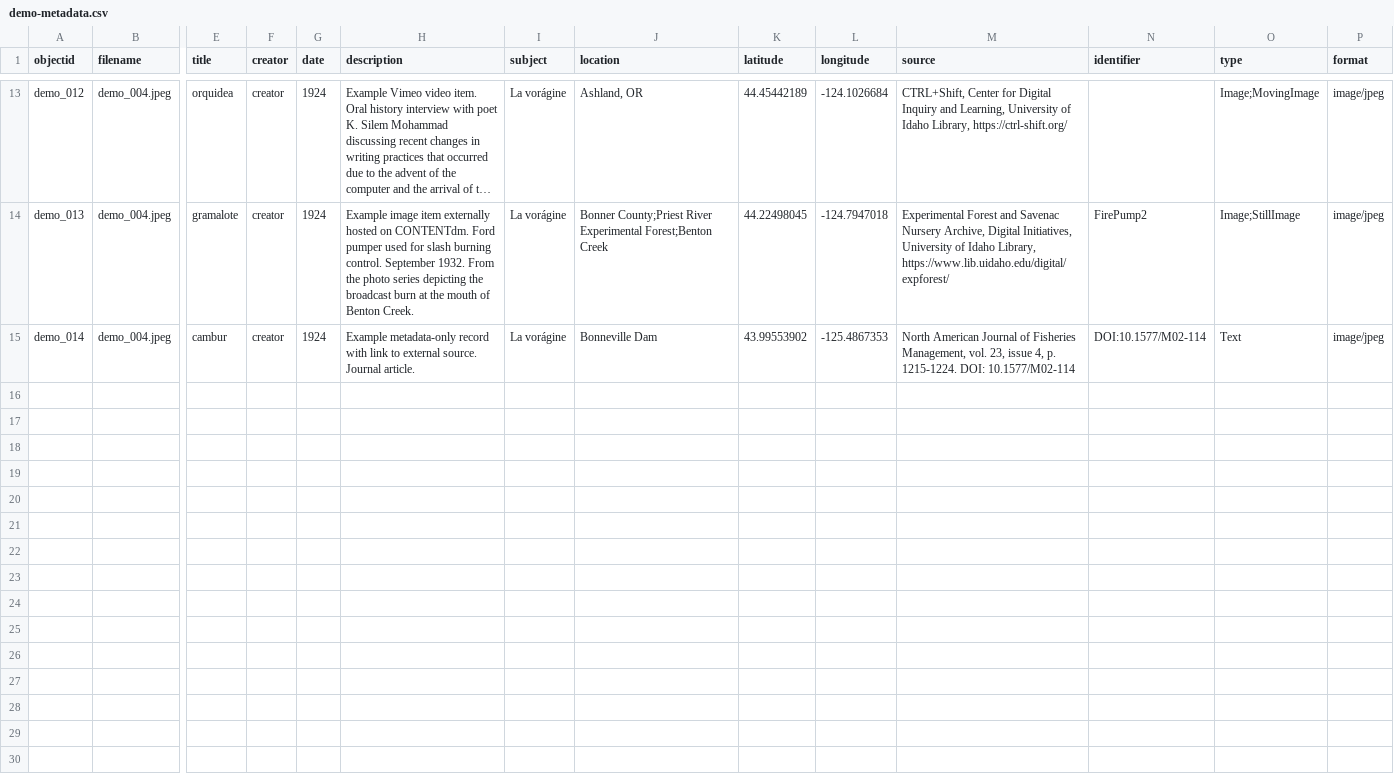
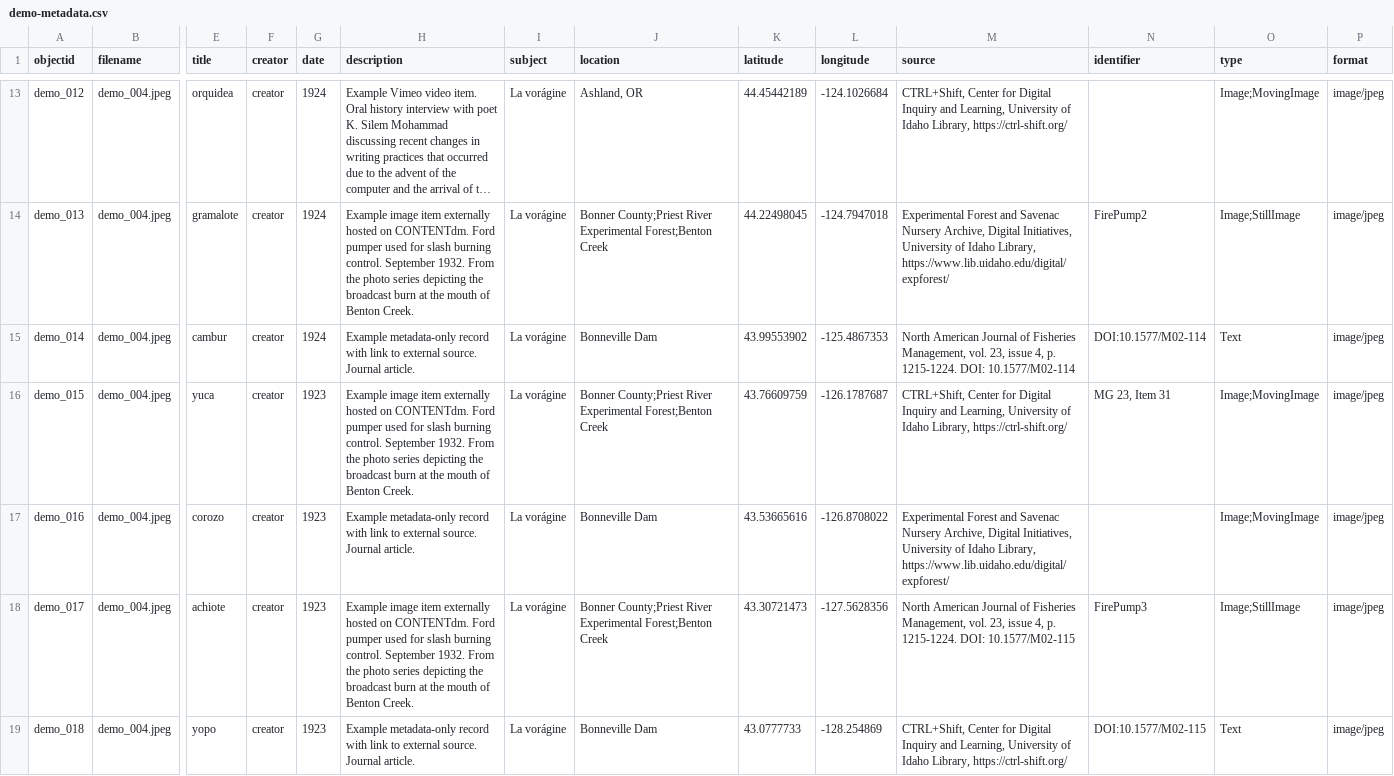
Before and after one commit to cgrillo98/voragine, a CSV file: _data/demo-metadata.csv, drawn as a sheet; only a part is shown, gaps mark what is left out; long unchanged cells end in …; rows hold the shown columns only; the diff covers the shown part only; the diff names each change by its address in the sheet, - before the commit and + after, or states it on an @@ line.

Commit message:
Update demo-metadata.csv

```diff
--- a/_data/demo-metadata.csv
+++ b/_data/demo-metadata.csv
+row 16: demo_015 | demo_004.jpeg | yuca | creator | 1923 | Example image item externally hosted on CONTENTdm. Ford pumper used for slash burning control. September 1932. From the photo series depicting the broadcast burn at the mouth of Benton Creek. | La vorágine | Bonner County;Priest River Experimental Forest;Benton Creek | 43.76609759 | -126.1787687 | CTRL+Shift, Center for Digital Inquiry and Learning, University of Idaho Library, https://ctrl-shift.org/ | MG 23, Item 31 | Image;MovingImage | image/jpeg
+row 17: demo_016 | demo_004.jpeg | corozo | creator | 1923 | Example metadata-only record with link to external source. Journal article. | La vorágine | Bonneville Dam | 43.53665616 | -126.8708022 | Experimental Forest and Savenac Nursery Archive, Digital Initiatives, University of Idaho Library, https://www.lib.uidaho.edu/digital/expforest/ |  | Image;MovingImage | image/jpeg
+row 18: demo_017 | demo_004.jpeg | achiote | creator | 1923 | Example image item externally hosted on CONTENTdm. Ford pumper used for slash burning control. September 1932. From the photo series depicting the broadcast burn at the mouth of Benton Creek. | La vorágine | Bonner County;Priest River Experimental Forest;Benton Creek | 43.30721473 | -127.5628356 | North American Journal of Fisheries Management, vol. 23, issue 4, p. 1215-1224. DOI: 10.1577/M02-115 | FirePump3 | Image;StillImage | image/jpeg
+row 19: demo_018 | demo_004.jpeg | yopo | creator | 1923 | Example metadata-only record with link to external source. Journal article. | La vorágine | Bonneville Dam | 43.0777733 | -128.254869 | CTRL+Shift, Center for Digital Inquiry and Learning, University of Idaho Library, https://ctrl-shift.org/ | DOI:10.1577/M02-115 | Text | image/jpeg
```
Also changed, not shown: 3 added rows elsewhere in this file.
